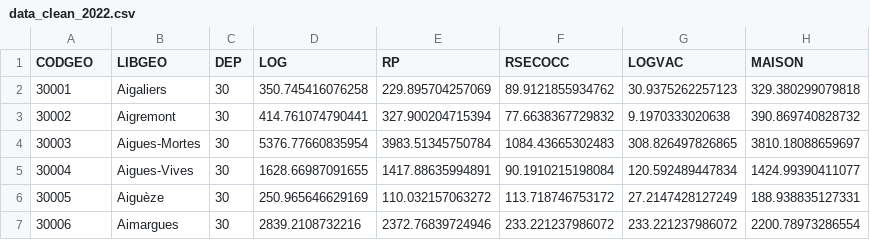
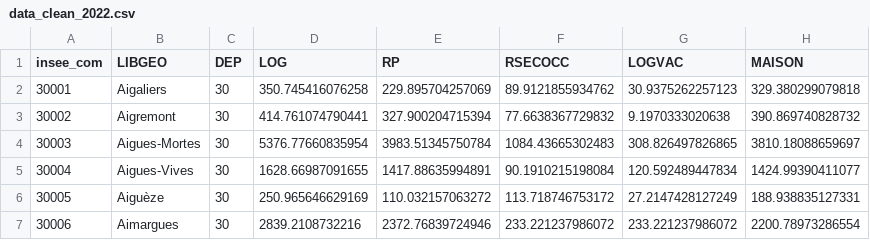
Before and after one commit to Bouba056/OpenData, a CSV file: SORTIE/data_clean_2022.csv, drawn as a sheet; only a part is shown; the diff names each change by its address in the sheet, - before the commit and + after, or states it on an @@ line.

```diff
--- a/SORTIE/data_clean_2022.csv
+++ b/SORTIE/data_clean_2022.csv
-A1: CODGEO
+A1: insee_com
```
Also changed, not shown: 4 other files.
